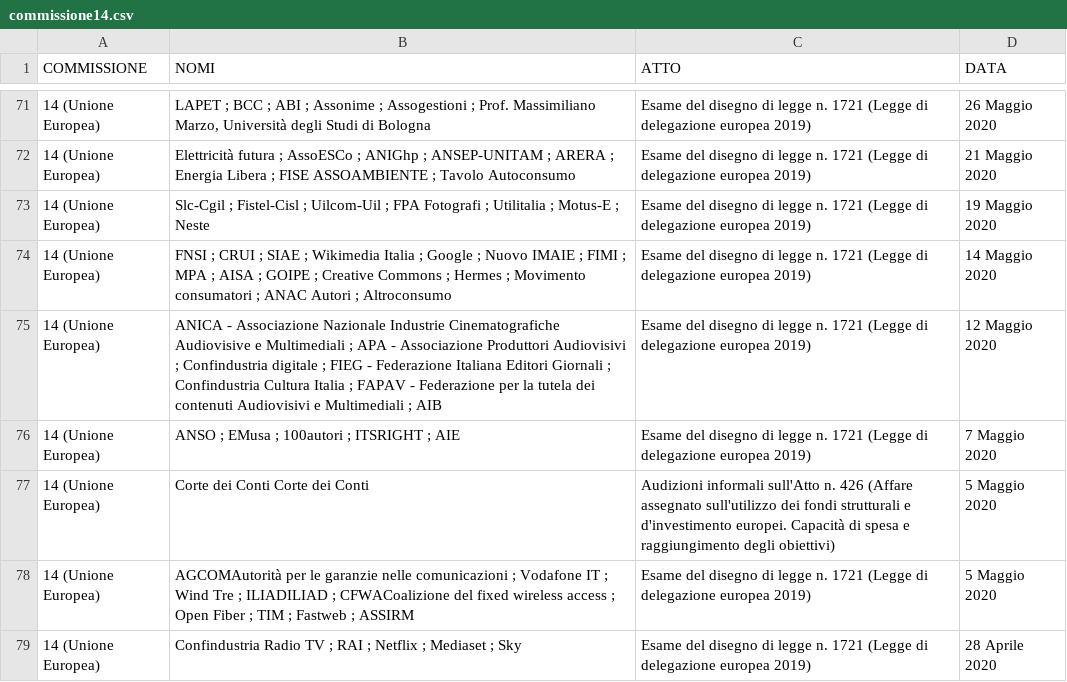
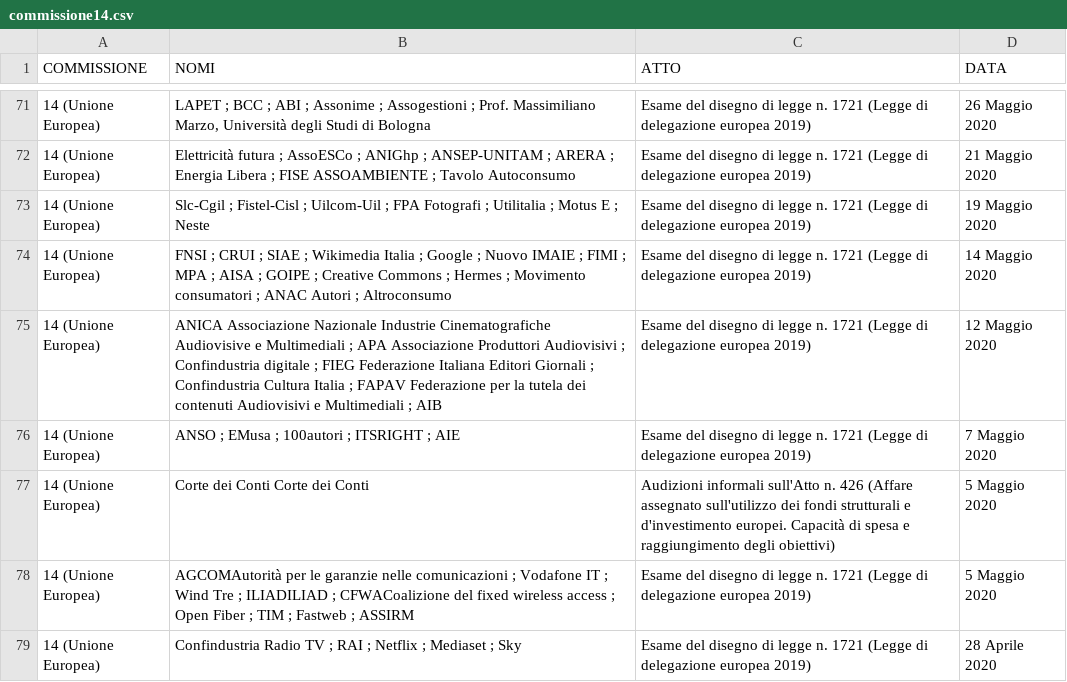
Before and after one commit to simonedeluca/audizioni_informali, a CSV file: data/raw_data/commissione14.csv, drawn as a sheet; only a part is shown, gaps mark what is left out; the diff covers the shown part only.

```diff
--- a/data/raw_data/commissione14.csv
+++ b/data/raw_data/commissione14.csv
@@ -72,5 +72,5 @@
 "14 (Unione Europea)","Elettricità futura ; AssoESCo ; ANIGhp ; ANSEP-UNITAM ; ARERA ; Energia Libera ; FISE ASSOAMBIENTE ; Tavolo Autoconsumo","Esame del disegno di legge n. 1721 (Legge di delegazione europea 2019)","21 Maggio 2020"
-"14 (Unione Europea)","Slc-Cgil ; Fistel-Cisl ; Uilcom-Uil ; FPA Fotografi ; Utilitalia ; Motus-E ; Neste","Esame del disegno di legge n. 1721 (Legge di delegazione europea 2019)","19 Maggio 2020"
+"14 (Unione Europea)","Slc-Cgil ; Fistel-Cisl ; Uilcom-Uil ; FPA Fotografi ; Utilitalia ; Motus E ; Neste","Esame del disegno di legge n. 1721 (Legge di delegazione europea 2019)","19 Maggio 2020"
 "14 (Unione Europea)","FNSI ; CRUI ; SIAE ; Wikimedia Italia ; Google ; Nuovo IMAIE ; FIMI ; MPA ; AISA ; GOIPE ; Creative Commons ; Hermes ; Movimento consumatori ; ANAC Autori ; Altroconsumo","Esame del disegno di legge n. 1721 (Legge di delegazione europea 2019)","14 Maggio 2020"
-"14 (Unione Europea)","ANICA - Associazione Nazionale Industrie Cinematografiche Audiovisive e Multimediali ; APA - Associazione Produttori Audiovisivi ; Confindustria digitale ; FIEG - Federazione Italiana Editori Giornali ; Confindustria Cultura Italia ; FAPAV - Federazione per la tutela dei contenuti Audiovisivi e Multimediali ; AIB","Esame del disegno di legge n. 1721 (Legge di delegazione europea 2019)","12 Maggio 2020"
+"14 (Unione Europea)","ANICA Associazione Nazionale Industrie Cinematografiche Audiovisive e Multimediali ; APA Associazione Produttori Audiovisivi ; Confindustria digitale ; FIEG Federazione Italiana Editori Giornali ; Confindustria Cultura Italia ; FAPAV Federazione per la tutela dei contenuti Audiovisivi e Multimediali ; AIB","Esame del disegno di legge n. 1721 (Legge di delegazione europea 2019)","12 Maggio 2020"
 "14 (Unione Europea)","ANSO ; EMusa ; 100autori ; ITSRIGHT ; AIE","Esame del disegno di legge n. 1721 (Legge di delegazione europea 2019)"," 7 Maggio 2020"
```
Also changed, not shown: 25 edited cells elsewhere in this file, 3 other files.
